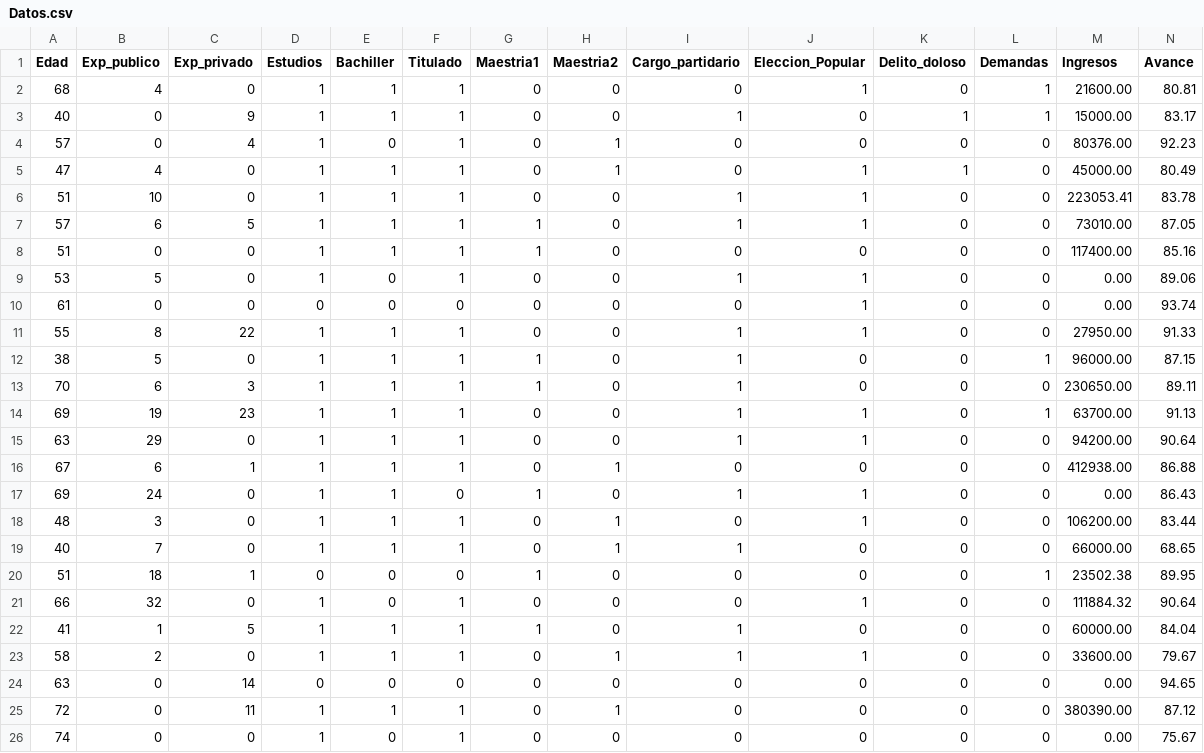
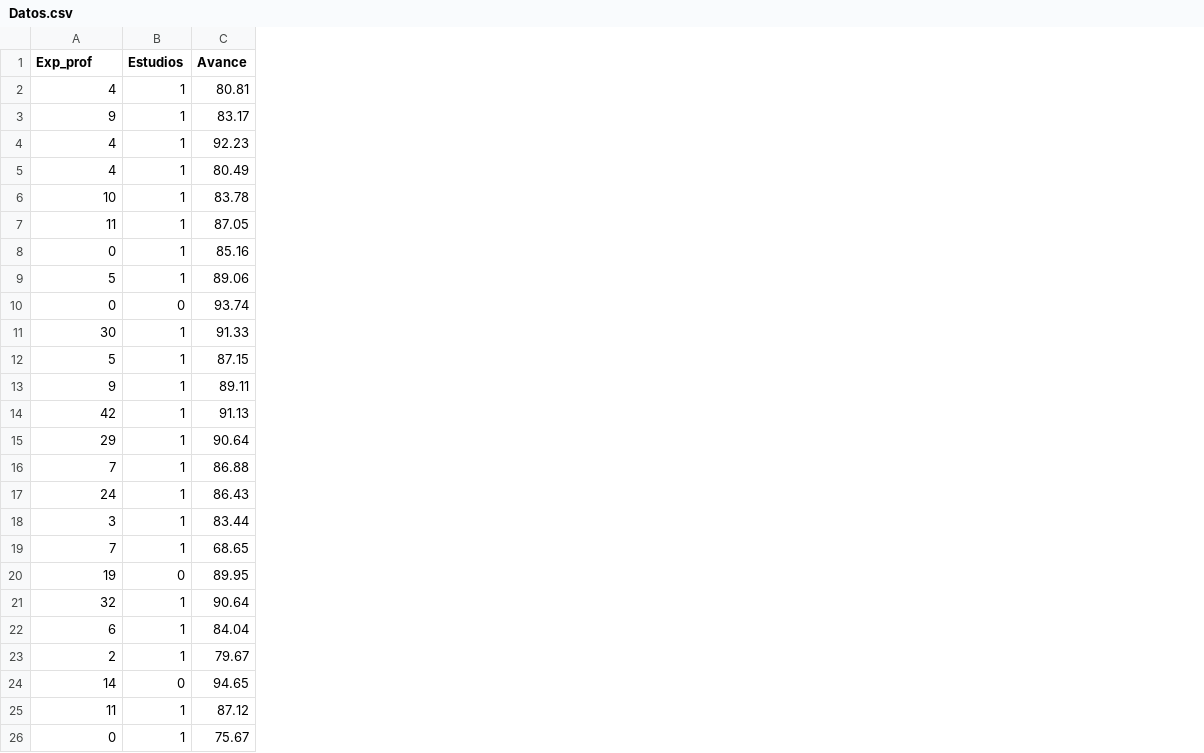
Before and after one commit to luisjosem/colab, a CSV file: Datos.csv, drawn as a sheet; removed rows and columns are numbered as before the commit, all else as after; the diff names each change by its address in the sheet, - before the commit and + after, or states it on an @@ line.

Commit message:
Add files via upload

```diff
--- a/Datos.csv
+++ b/Datos.csv
-column A (Edad), rows 2-26: 68 | 40 | 57 | 47 | 51 | 57 | 51 | 53 | 61 | 55 | 38 | 70 | 69 | 63 | 67 | 69 | 48 | 40 | 51 | 66 | 41 | 58 | 63 | 72 | 74
-column C (Exp_privado), rows 2-26: 0 | 9 | 4 | 0 | 0 | 5 | 0 | 0 | 0 | 22 | 0 | 3 | 23 | 0 | 1 | 0 | 0 | 0 | 1 | 0 | 5 | 0 | 14 | 11 | 0
-column E (Bachiller), rows 2-26: 1 | 1 | 0 | 1 | 1 | 1 | 1 | 0 | 0 | 1 | 1 | 1 | 1 | 1 | 1 | 1 | 1 | 1 | 0 | 0 | 1 | 1 | 0 | 1 | 0
-column F (Titulado), rows 2-26: 1 | 1 | 1 | 1 | 1 | 1 | 1 | 1 | 0 | 1 | 1 | 1 | 1 | 1 | 1 | 0 | 1 | 1 | 0 | 1 | 1 | 1 | 0 | 1 | 1
-column G (Maestria1), rows 2-26: 0 | 0 | 0 | 0 | 0 | 1 | 1 | 0 | 0 | 0 | 1 | 1 | 0 | 0 | 0 | 1 | 0 | 0 | 1 | 0 | 1 | 0 | 0 | 0 | 0
-column H (Maestria2), rows 2-26: 0 | 0 | 1 | 1 | 0 | 0 | 0 | 0 | 0 | 0 | 0 | 0 | 0 | 0 | 1 | 0 | 1 | 1 | 0 | 0 | 0 | 1 | 0 | 1 | 0
-column I (Cargo_partidario), rows 2-26: 0 | 1 | 0 | 0 | 1 | 1 | 0 | 1 | 0 | 1 | 1 | 1 | 1 | 1 | 0 | 1 | 0 | 1 | 0 | 0 | 1 | 1 | 0 | 0 | 0
-column J (Eleccion_Popular), rows 2-26: 1 | 0 | 0 | 1 | 1 | 1 | 0 | 1 | 1 | 1 | 0 | 0 | 1 | 1 | 0 | 1 | 1 | 0 | 0 | 1 | 0 | 1 | 0 | 0 | 0
-column K (Delito_doloso), rows 2-26: 0 | 1 | 0 | 1 | 0 | 0 | 0 | 0 | 0 | 0 | 0 | 0 | 0 | 0 | 0 | 0 | 0 | 0 | 0 | 0 | 0 | 0 | 0 | 0 | 0
-column L (Demandas), rows 2-26: 1 | 1 | 0 | 0 | 0 | 0 | 0 | 0 | 0 | 0 | 1 | 0 | 1 | 0 | 0 | 0 | 0 | 0 | 1 | 0 | 0 | 0 | 0 | 0 | 0
-column M (Ingresos), rows 2-26: 21600.00 | 15000.00 | 80376.00 | 45000.00 | 223053.41 | 73010.00 | 117400.00 | 0.00 | 0.00 | 27950.00 | 96000.00 | 230650.00 | 63700.00 | 94200.00 | 412938.00 | 0.00 | 106200.00 | 66000.00 | 23502.38 | 111884.32 | 60000.00 | 33600.00 | 0.00 | 380390.00 | 0.00
-A1: Exp_publico
+A1: Exp_prof
-A3 (Exp_prof): 0
+A3 (Exp_prof): 9
-A4 (Exp_prof): 0
+A4 (Exp_prof): 4
-A7 (Exp_prof): 6
+A7 (Exp_prof): 11
-A11 (Exp_prof): 8
+A11 (Exp_prof): 30
-A13 (Exp_prof): 6
+A13 (Exp_prof): 9
-A14 (Exp_prof): 19
+A14 (Exp_prof): 42
-A16 (Exp_prof): 6
+A16 (Exp_prof): 7
-A20 (Exp_prof): 18
+A20 (Exp_prof): 19
-A22 (Exp_prof): 1
+A22 (Exp_prof): 6
-A24 (Exp_prof): 0
+A24 (Exp_prof): 14
-A25 (Exp_prof): 0
+A25 (Exp_prof): 11
```
